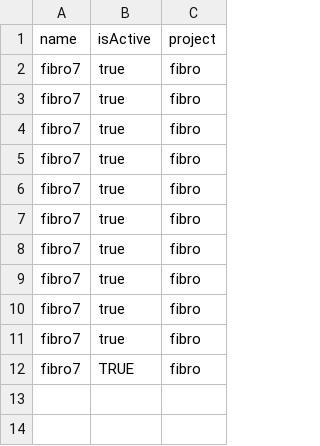
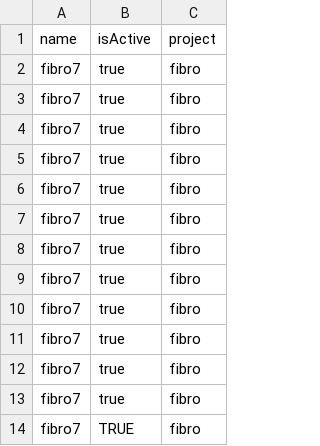
Before and after one commit to edenede2/fitbitManagment, a CSV file: data/fitbit_data_2025-04-06.csv, drawn as a sheet.

```diff
--- a/data/fitbit_data_2025-04-06.csv
+++ b/data/fitbit_data_2025-04-06.csv
@@ -11,2 +11,4 @@ fibro7,true,fibro
 fibro7,true,fibro
+fibro7,true,fibro
+fibro7,true,fibro
 fibro7,TRUE,fibro
```
Also changed, not shown: fitbit_log.csv, 2 other files.
